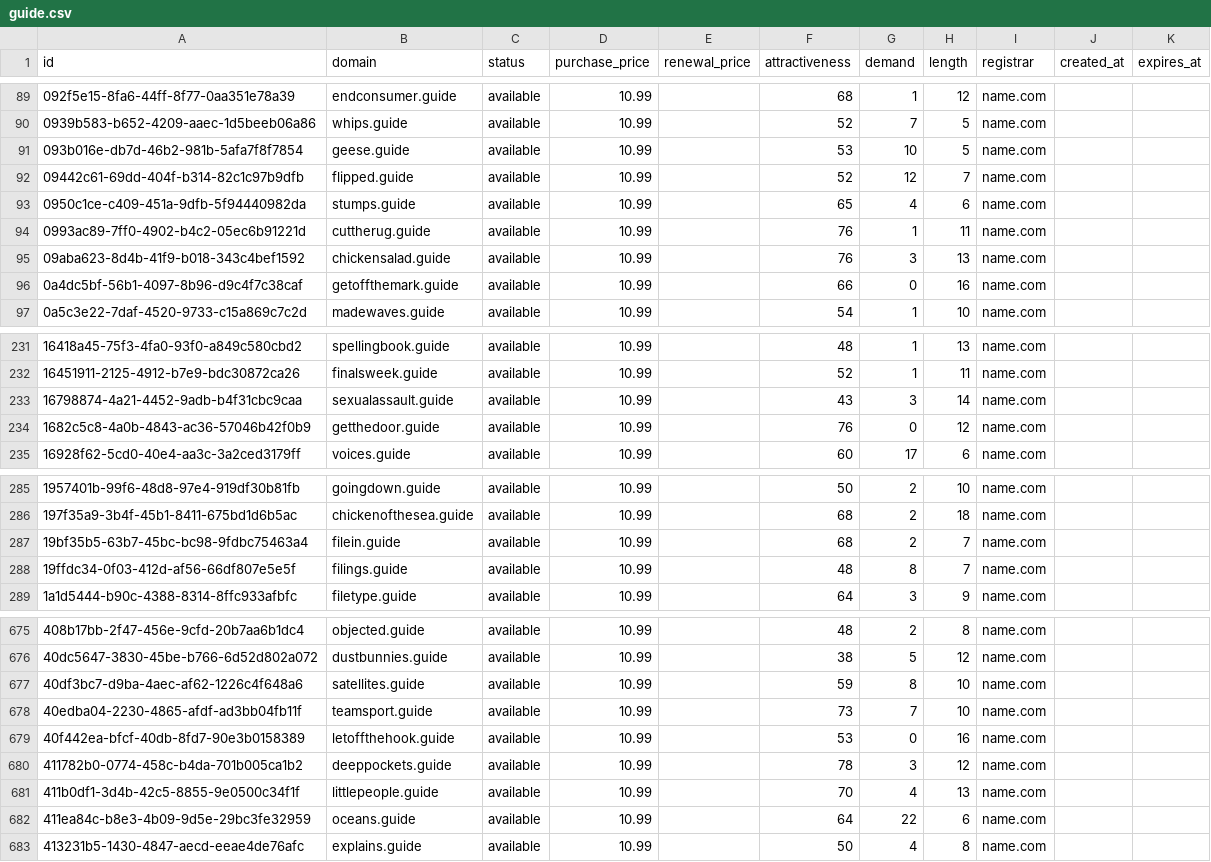
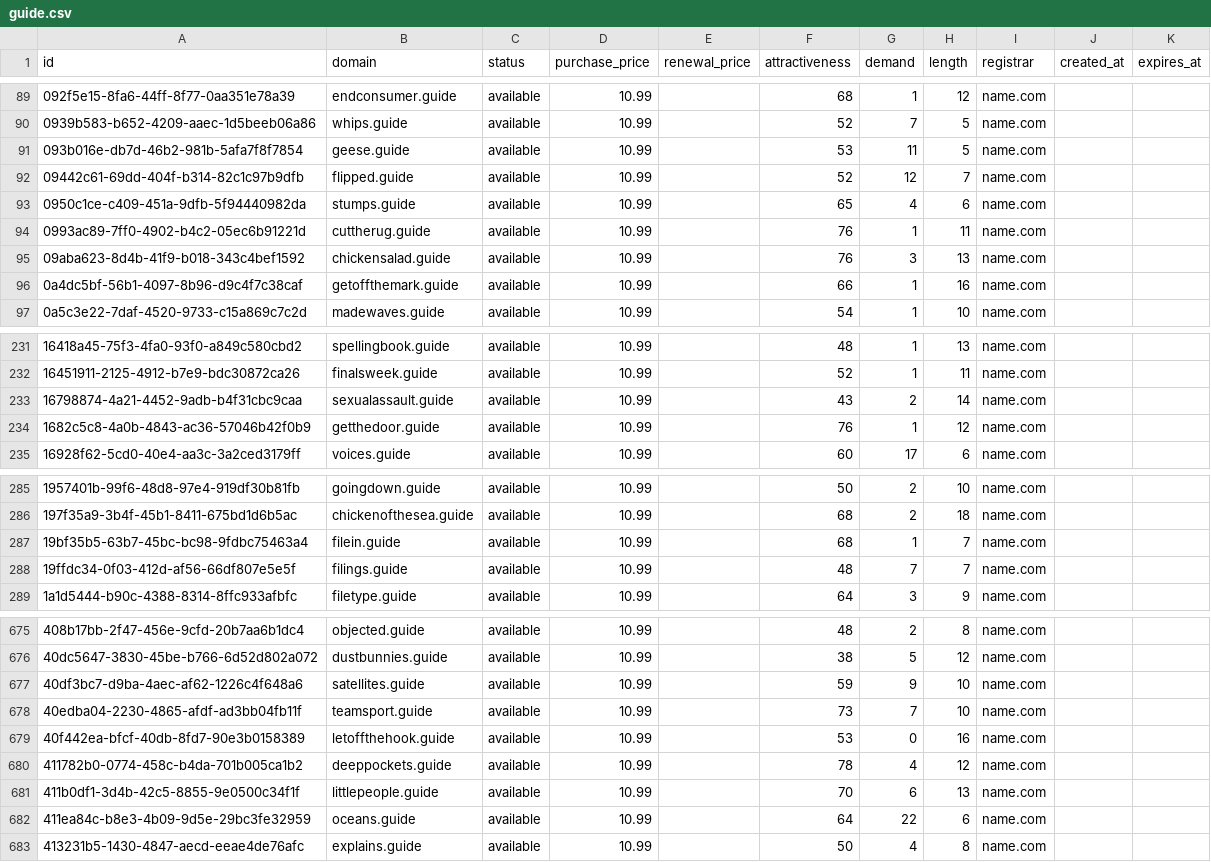
Before and after one commit to UniqueDomains/guide-oneword-domains, a CSV file: guide.csv, drawn as a sheet; only a part is shown, gaps mark what is left out; the diff covers the shown part only.

Commit message:
Domains update

```diff
--- a/guide.csv
+++ b/guide.csv
@@ -90,3 +90,3 @@ id,domain,status,purchase_price,renewal_price,attractiveness,demand,length,regis
 0939b583-b652-4209-aaec-1d5beeb06a86,whips.guide,available,10.99,,52,7,5,name.com,,
-093b016e-db7d-46b2-981b-5afa7f8f7854,geese.guide,available,10.99,,53,10,5,name.com,,
+093b016e-db7d-46b2-981b-5afa7f8f7854,geese.guide,available,10.99,,53,11,5,name.com,,
 09442c61-69dd-404f-b314-82c1c97b9dfb,flipped.guide,available,10.99,,52,12,7,name.com,,
@@ -95,3 +95,3 @@ id,domain,status,purchase_price,renewal_price,attractiveness,demand,length,regis
 09aba623-8d4b-41f9-b018-343c4bef1592,chickensalad.guide,available,10.99,,76,3,13,name.com,,
-0a4dc5bf-56b1-4097-8b96-d9c4f7c38caf,getoffthemark.guide,available,10.99,,66,0,16,name.com,,
+0a4dc5bf-56b1-4097-8b96-d9c4f7c38caf,getoffthemark.guide,available,10.99,,66,1,16,name.com,,
 0a5c3e22-7daf-4520-9733-c15a869c7c2d,madewaves.guide,available,10.99,,54,1,10,name.com,,
@@ -232,4 +232,4 @@ id,domain,status,purchase_price,renewal_price,attractiveness,demand,length,regis
 16451911-2125-4912-b7e9-bdc30872ca26,finalsweek.guide,available,10.99,,52,1,11,name.com,,
-16798874-4a21-4452-9adb-b4f31cbc9caa,sexualassault.guide,available,10.99,,43,3,14,name.com,,
-1682c5c8-4a0b-4843-ac36-57046b42f0b9,getthedoor.guide,available,10.99,,76,0,12,name.com,,
+16798874-4a21-4452-9adb-b4f31cbc9caa,sexualassault.guide,available,10.99,,43,2,14,name.com,,
+1682c5c8-4a0b-4843-ac36-57046b42f0b9,getthedoor.guide,available,10.99,,76,1,12,name.com,,
 16928f62-5cd0-40e4-aa3c-3a2ced3179ff,voices.guide,available,10.99,,60,17,6,name.com,,
@@ -286,4 +286,4 @@ id,domain,status,purchase_price,renewal_price,attractiveness,demand,length,regis
 197f35a9-3b4f-45b1-8411-675bd1d6b5ac,chickenofthesea.guide,available,10.99,,68,2,18,name.com,,
-19bf35b5-63b7-45bc-bc98-9fdbc75463a4,filein.guide,available,10.99,,68,2,7,name.com,,
-19ffdc34-0f03-412d-af56-66df807e5e5f,filings.guide,available,10.99,,48,8,7,name.com,,
+19bf35b5-63b7-45bc-bc98-9fdbc75463a4,filein.guide,available,10.99,,68,1,7,name.com,,
+19ffdc34-0f03-412d-af56-66df807e5e5f,filings.guide,available,10.99,,48,7,7,name.com,,
 1a1d5444-b90c-4388-8314-8ffc933afbfc,filetype.guide,available,10.99,,64,3,9,name.com,,
@@ -676,7 +676,7 @@ id,domain,status,purchase_price,renewal_price,attractiveness,demand,length,regis
 40dc5647-3830-45be-b766-6d52d802a072,dustbunnies.guide,available,10.99,,38,5,12,name.com,,
-40df3bc7-d9ba-4aec-af62-1226c4f648a6,satellites.guide,available,10.99,,59,8,10,name.com,,
+40df3bc7-d9ba-4aec-af62-1226c4f648a6,satellites.guide,available,10.99,,59,9,10,name.com,,
 40edba04-2230-4865-afdf-ad3bb04fb11f,teamsport.guide,available,10.99,,73,7,10,name.com,,
 40f442ea-bfcf-40db-8fd7-90e3b0158389,letoffthehook.guide,available,10.99,,53,0,16,name.com,,
-411782b0-0774-458c-b4da-701b005ca1b2,deeppockets.guide,available,10.99,,78,3,12,name.com,,
-411b0df1-3d4b-42c5-8855-9e0500c34f1f,littlepeople.guide,available,10.99,,70,4,13,name.com,,
+411782b0-0774-458c-b4da-701b005ca1b2,deeppockets.guide,available,10.99,,78,4,12,name.com,,
+411b0df1-3d4b-42c5-8855-9e0500c34f1f,littlepeople.guide,available,10.99,,70,6,13,name.com,,
 411ea84c-b8e3-4b09-9d5e-29bc3fe32959,oceans.guide,available,10.99,,64,22,6,name.com,,
```
Also changed, not shown: 33 edited cells elsewhere in this file, 4 other files.
